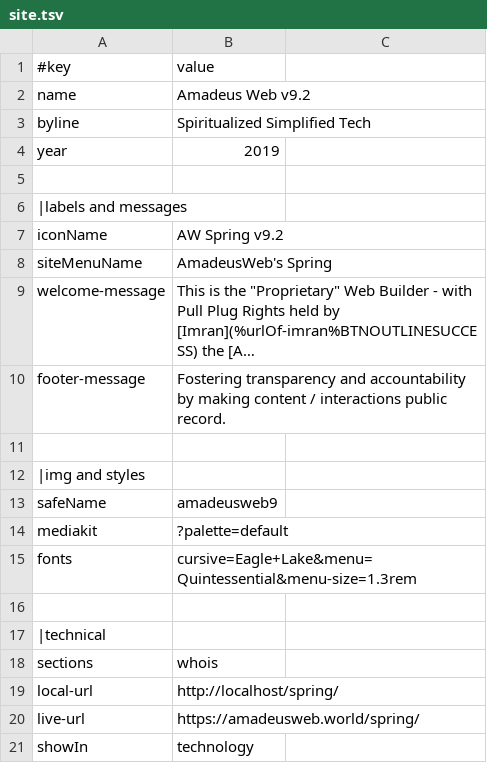
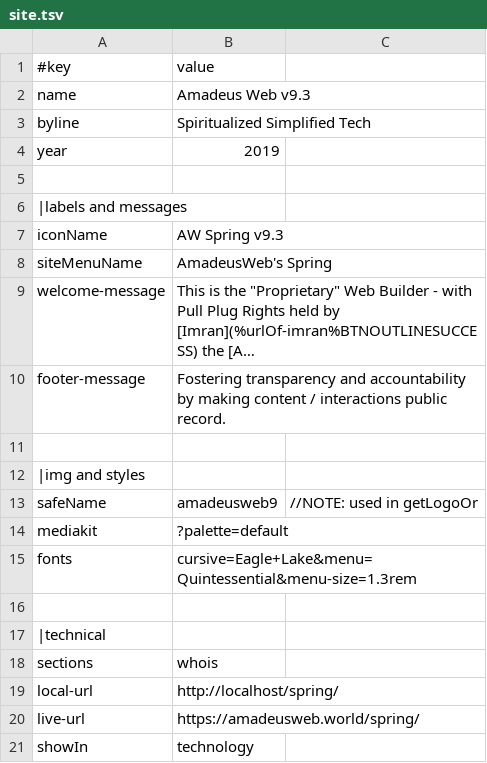
Before and after one commit to amadeus-web-world/spring, a TSV file: data/site.tsv, drawn as a sheet; long unchanged cells end in ….

Commit message:
tables bsEnricher and twt fix for imran/gallery, icon defaults to spring for domains/root

```diff
--- a/data/site.tsv
+++ b/data/site.tsv
@@ -1,3 +1,3 @@
 #key	value
-name	Amadeus Web v9.2
+name	Amadeus Web v9.3
 byline	Spiritualized Simplified Tech
@@ -6,3 +6,3 @@ year	2019
 |labels and messages
-iconName	AW Spring v9.2
+iconName	AW Spring v9.3
 siteMenuName	AmadeusWeb's Spring
@@ -12,3 +12,3 @@ footer-message	Fostering transparency and accountability by making content / int
 |img and styles
-safeName	amadeusweb9
+safeName	amadeusweb9	//NOTE: used in getLogoOr
 mediakit	?palette=default
```
Also changed, not shown: 5 other files.
